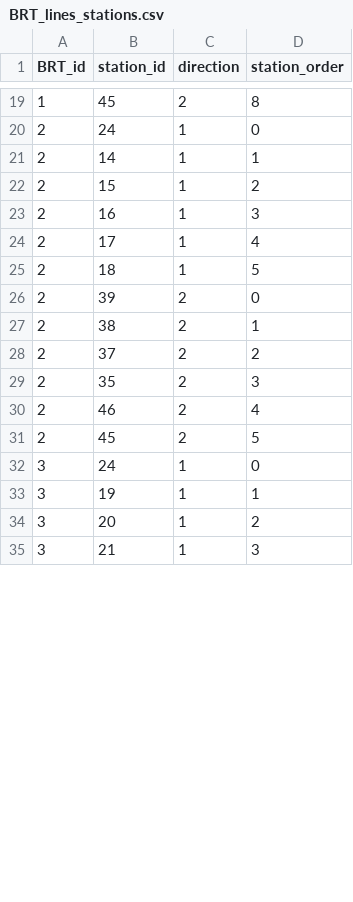
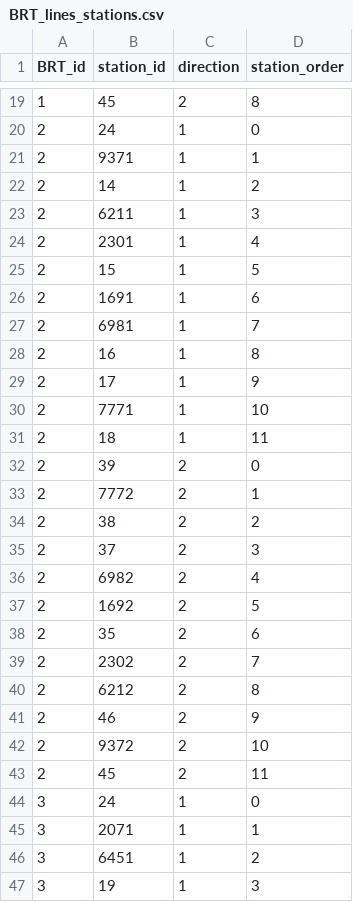
Before and after one commit to laatabix/I-Maroc, a CSV file: IMaroc_GAMA/includes/gis/BRT_network/BRT_lines_stations.csv, drawn as a sheet; only a part is shown, gaps mark what is left out; the diff covers the shown part only.

```diff
--- a/IMaroc_GAMA/includes/gis/BRT_network/BRT_lines_stations.csv
+++ b/IMaroc_GAMA/includes/gis/BRT_network/BRT_lines_stations.csv
@@ -20,16 +20,28 @@ BRT_id,station_id,direction,station_order
 2,24,1,0
-2,14,1,1
-2,15,1,2
-2,16,1,3
-2,17,1,4
-2,18,1,5
+2,9371,1,1
+2,14,1,2
+2,6211,1,3
+2,2301,1,4
+2,15,1,5
+2,1691,1,6
+2,6981,1,7
+2,16,1,8
+2,17,1,9
+2,7771,1,10
+2,18,1,11
 2,39,2,0
-2,38,2,1
-2,37,2,2
-2,35,2,3
-2,46,2,4
-2,45,2,5
+2,7772,2,1
+2,38,2,2
+2,37,2,3
+2,6982,2,4
+2,1692,2,5
+2,35,2,6
+2,2302,2,7
+2,6212,2,8
+2,46,2,9
+2,9372,2,10
+2,45,2,11
 3,24,1,0
-3,19,1,1
-3,20,1,2
-3,21,1,3
+3,2071,1,1
+3,6451,1,2
+3,19,1,3
```
Also changed, not shown: 28 added rows and 22 edited cells elsewhere in this file, IMaroc_GAMA/includes/gis/bus_network/bus_lines_stops.csv, 19 other files.
